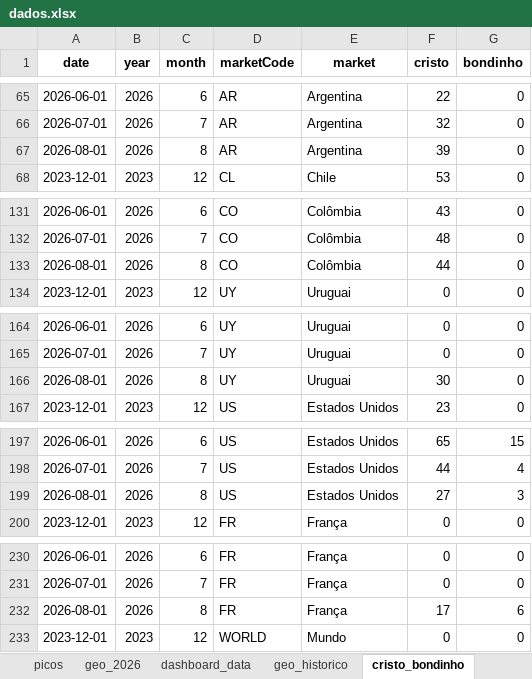
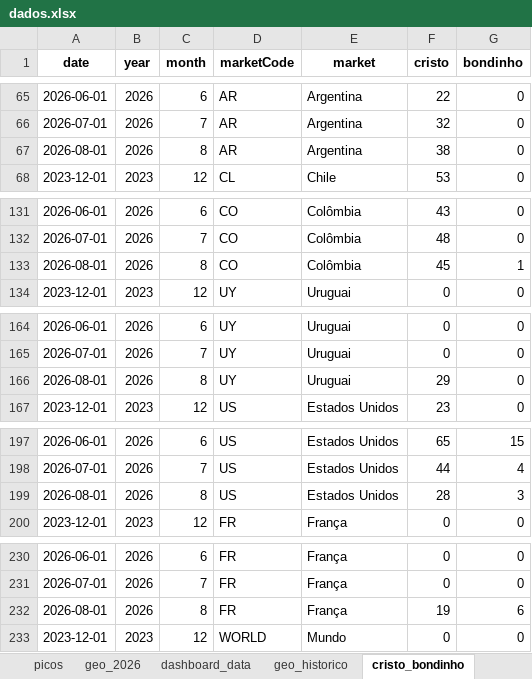
Before and after one commit to emillyvianabr/bondinho-google-trends, an Excel workbook: data/dados.xlsx, sheet cristo_bondinho, drawn as a sheet; only a part is shown, gaps mark what is left out; values as stored, in another font and other column widths than the file's, no borders; the diff covers the shown part only; the diff names each change by its address in the sheet, - before the commit and + after, or states it on an @@ line.

```diff
--- a/data/dados.xlsx (sheet cristo_bondinho)
+++ b/data/dados.xlsx (sheet cristo_bondinho)
-F67 (cristo): 39
+F67 (cristo): 38
-F133 (cristo): 44
+F133 (cristo): 45
-G133 (bondinho): 0
+G133 (bondinho): 1
-F166 (cristo): 30
+F166 (cristo): 29
-F199 (cristo): 27
+F199 (cristo): 28
-F232 (cristo): 17
+F232 (cristo): 19
```
Also changed, not shown: 1 edited cell elsewhere in this sheet, sheet geo_historico, sheet geo_2026, sheet sazonalidade, sheet resumo_mercados, sheet dashboard_data, sheet serie_mensal, 1 more sheet, downloads/dados.xlsx, 2 other files.
